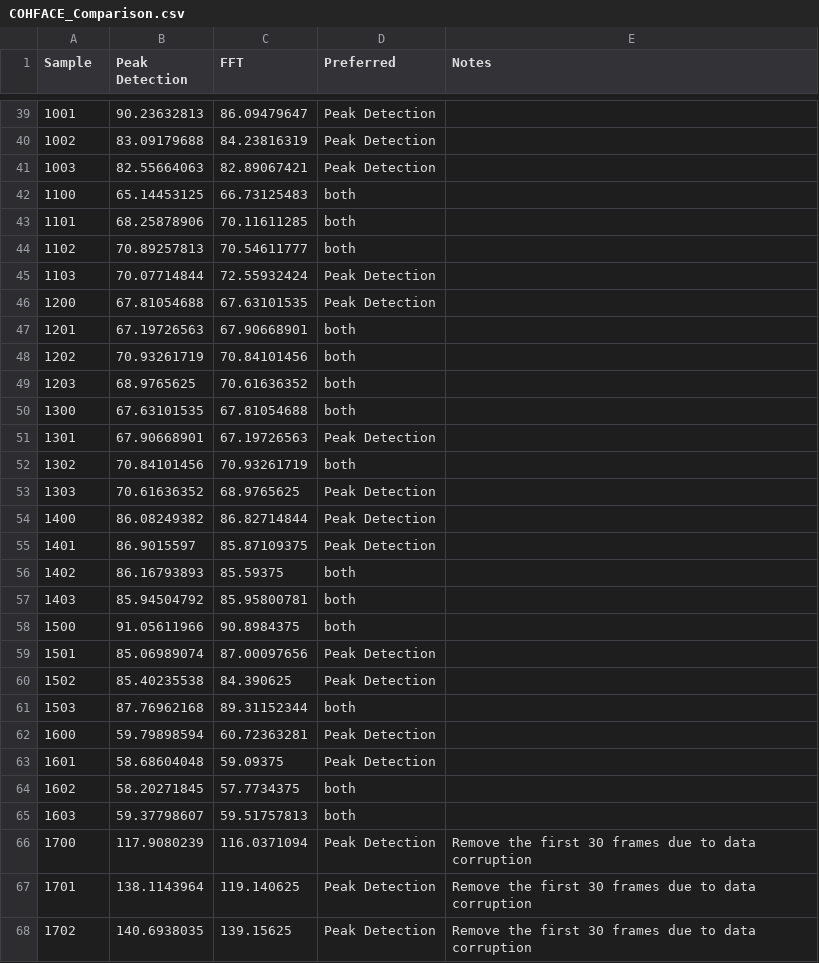
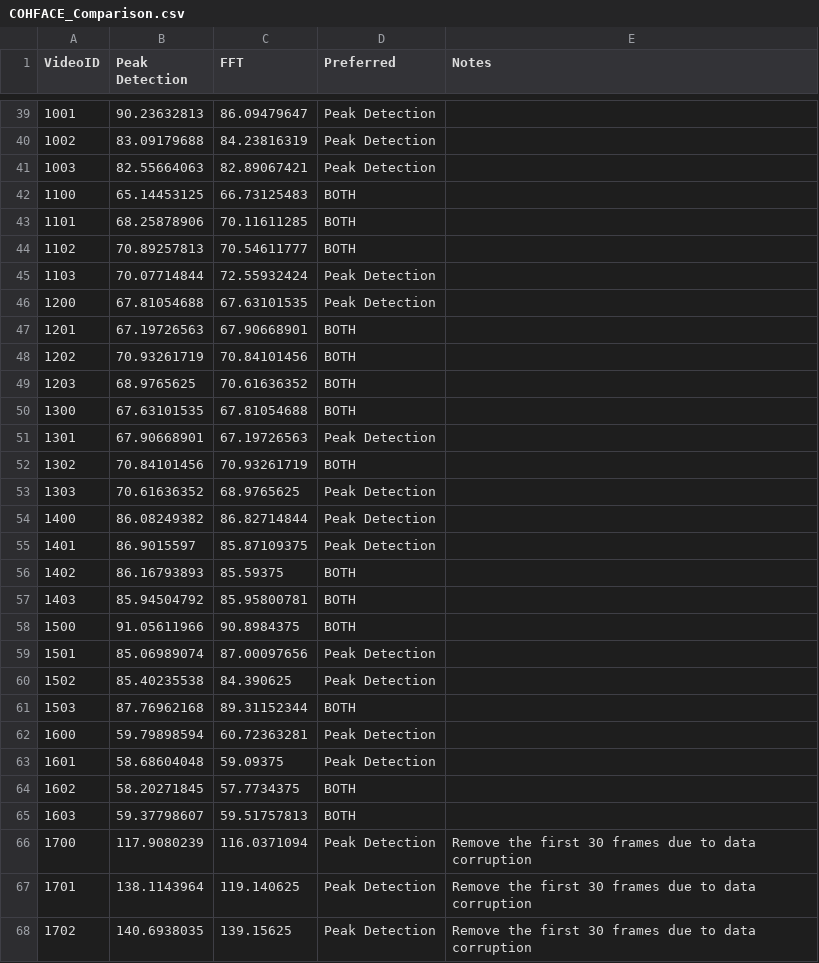
Before and after one commit to ubicomplab/rPPG-Toolbox, a CSV file: label/COHFACE_Comparison.csv, drawn as a sheet; only a part is shown, gaps mark what is left out; the diff covers the shown part only.

```diff
--- a/label/COHFACE_Comparison.csv
+++ b/label/COHFACE_Comparison.csv
@@ -1 +1 @@
-Sample,Peak Detection,FFT,Preferred,Notes
+VideoID,Peak Detection,FFT,Preferred,Notes
@@ -41,13 +41,13 @@ Sample,Peak Detection,FFT,Preferred,Notes
 1003,82.55664063,82.89067421,Peak Detection,
-1100,65.14453125,66.73125483,both,
-1101,68.25878906,70.11611285,both,
-1102,70.89257813,70.54611777,both,
+1100,65.14453125,66.73125483,BOTH,
+1101,68.25878906,70.11611285,BOTH,
+1102,70.89257813,70.54611777,BOTH,
 1103,70.07714844,72.55932424,Peak Detection,
 1200,67.81054688,67.63101535,Peak Detection,
-1201,67.19726563,67.90668901,both,
-1202,70.93261719,70.84101456,both,
-1203,68.9765625,70.61636352,both,
-1300,67.63101535,67.81054688,both,
+1201,67.19726563,67.90668901,BOTH,
+1202,70.93261719,70.84101456,BOTH,
+1203,68.9765625,70.61636352,BOTH,
+1300,67.63101535,67.81054688,BOTH,
 1301,67.90668901,67.19726563,Peak Detection,
-1302,70.84101456,70.93261719,both,
+1302,70.84101456,70.93261719,BOTH,
 1303,70.61636352,68.9765625,Peak Detection,
@@ -55,12 +55,12 @@ Sample,Peak Detection,FFT,Preferred,Notes
 1401,86.9015597,85.87109375,Peak Detection,
-1402,86.16793893,85.59375,both,
-1403,85.94504792,85.95800781,both,
-1500,91.05611966,90.8984375,both,
+1402,86.16793893,85.59375,BOTH,
+1403,85.94504792,85.95800781,BOTH,
+1500,91.05611966,90.8984375,BOTH,
 1501,85.06989074,87.00097656,Peak Detection,
 1502,85.40235538,84.390625,Peak Detection,
-1503,87.76962168,89.31152344,both,
+1503,87.76962168,89.31152344,BOTH,
 1600,59.79898594,60.72363281,Peak Detection,
 1601,58.68604048,59.09375,Peak Detection,
-1602,58.20271845,57.7734375,both,
-1603,59.37798607,59.51757813,both,
+1602,58.20271845,57.7734375,BOTH,
+1603,59.37798607,59.51757813,BOTH,
 1700,117.9080239,116.0371094,Peak Detection,Remove the first 30 frames due to data corruption
```
Also changed, not shown: 48 edited cells elsewhere in this file, label/PURE_Comparison.csv, label/UBFC_Comparison.csv, 14 other files.
